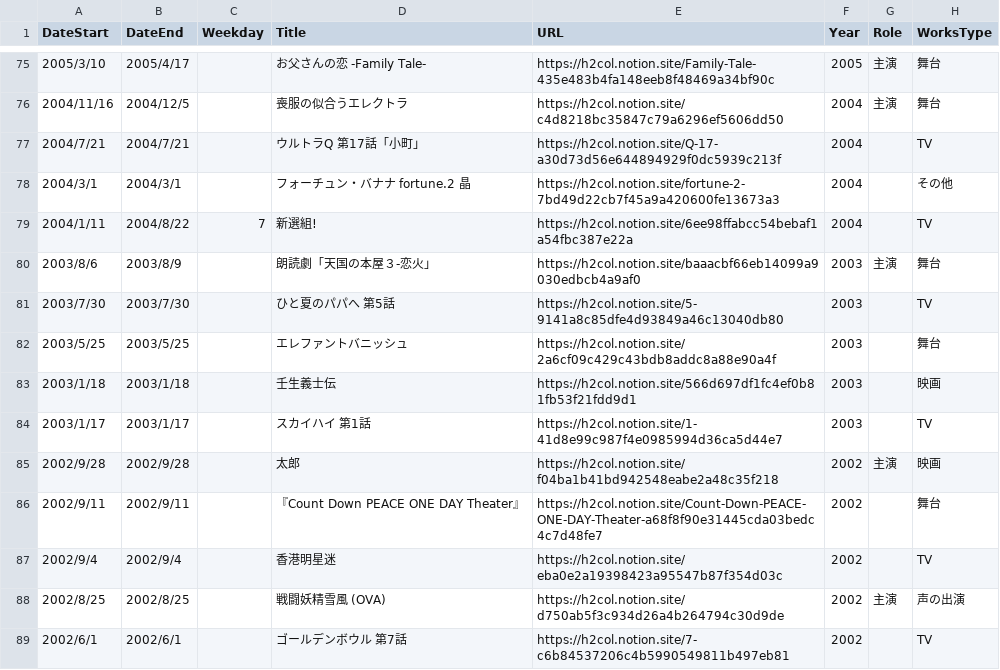
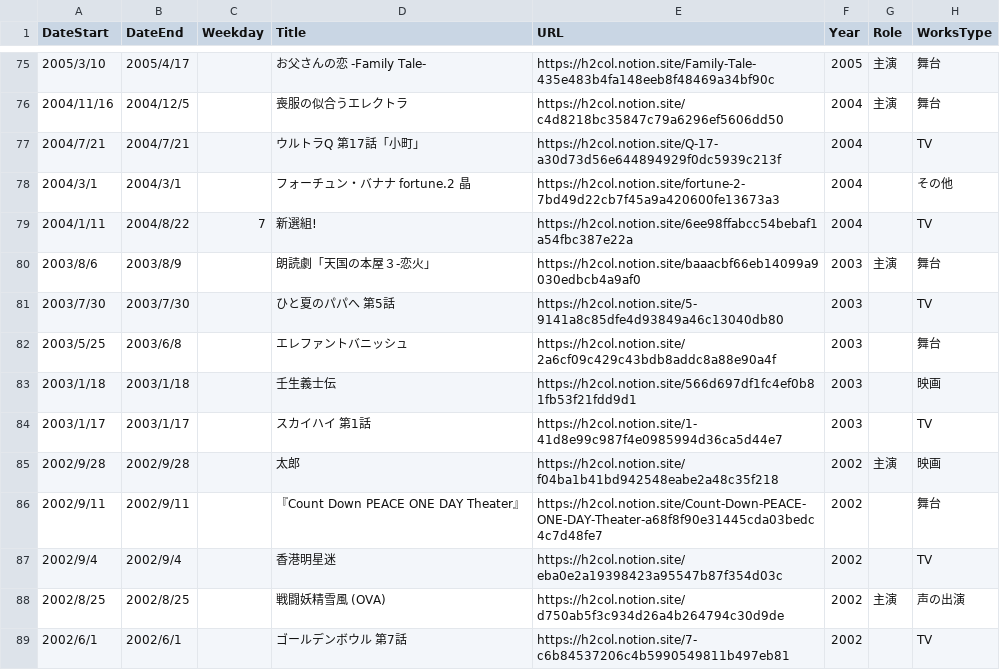
Before and after one commit to skmstdb/skmstdb.github.io, a CSV file: data/worksdata.csv, drawn as a sheet; only a part is shown, gaps mark what is left out.

Commit message:
Update worksdata.csv

```diff
--- a/data/worksdata.csv
+++ b/data/worksdata.csv
@@ -81,3 +81,3 @@ DateStart,DateEnd,Weekday,Title,URL,Year,Role,WorksType
 2003/7/30,2003/7/30,,ひと夏のパパへ 第5話,https://h2col.notion.site/5-9141a8c85dfe4d93849a46c13040db80,2003,,TV
-2003/5/25,2003/5/25,,エレファントバニッシュ,https://h2col.notion.site/2a6cf09c429c43bdb8addc8a88e90a4f,2003,,舞台
+2003/5/25,2003/6/8,,エレファントバニッシュ,https://h2col.notion.site/2a6cf09c429c43bdb8addc8a88e90a4f,2003,,舞台
 2003/1/18,2003/1/18,,壬生義士伝,https://h2col.notion.site/566d697df1fc4ef0b81fb53f21fdd9d1,2003,,映画
```
